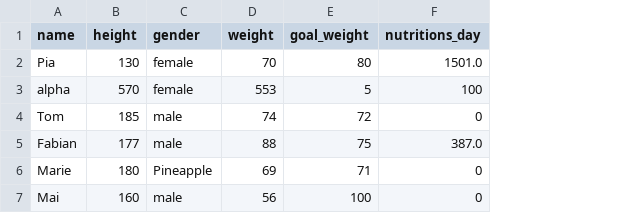
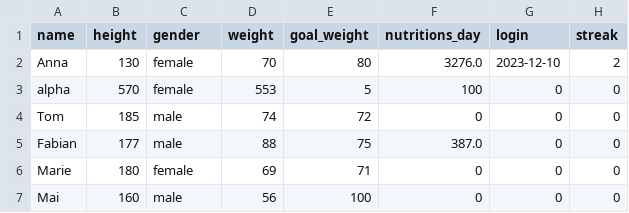
Before and after one commit to se-buw/nutri-buddy, a CSV file: java/src/main/resources/accounts.csv, drawn as a sheet; the diff names each change by its address in the sheet, - before the commit and + after, or states it on an @@ line.

Commit message:
Tracking Streak Works now

```diff
--- a/java/src/main/resources/accounts.csv
+++ b/java/src/main/resources/accounts.csv
+column G (login), rows 2-7: 2023-12-10 | 0 | 0 | 0 | 0 | 0
+column H (streak), rows 2-7: 2 | 0 | 0 | 0 | 0 | 0
-A2 (name): Pia
+A2 (name): Anna
-F2 (nutritions_day): 1501.0
+F2 (nutritions_day): 3276.0
-C6 (gender): Pineapple
+C6 (gender): female
```
Also changed, not shown: 1 other file.
